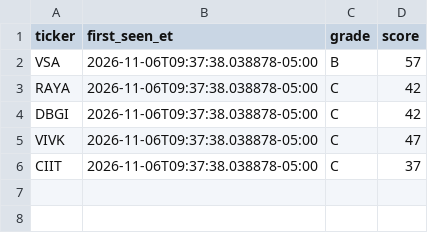
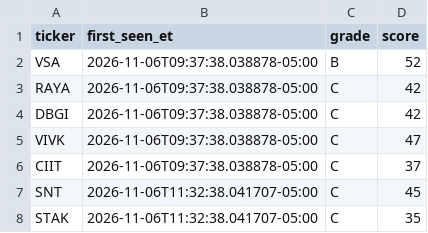
Before and after one commit to aligaam2-art/pennybot, a CSV file: journal/days/2026-11-06/watchlist.csv, drawn as a sheet.

```diff
--- a/journal/days/2026-11-06/watchlist.csv
+++ b/journal/days/2026-11-06/watchlist.csv
@@ -1,3 +1,3 @@
 ticker,first_seen_et,grade,score
-VSA,2026-11-06T09:37:38.038878-05:00,B,57
+VSA,2026-11-06T09:37:38.038878-05:00,B,52
 RAYA,2026-11-06T09:37:38.038878-05:00,C,42
@@ -6 +6,3 @@ VIVK,2026-11-06T09:37:38.038878-05:00,C,47
 CIIT,2026-11-06T09:37:38.038878-05:00,C,37
+SNT,2026-11-06T11:32:38.041707-05:00,C,45
+STAK,2026-11-06T11:32:38.041707-05:00,C,35
```
Also changed, not shown: journal/days/2026-11-06/movers.csv, 1 other file.
